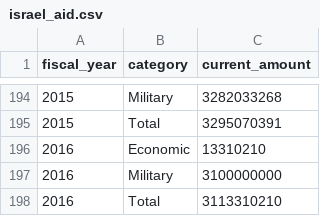
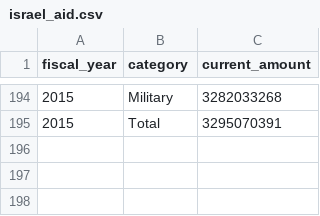
Before and after one commit to namanaman/datavis, a CSV file: A7/israel_aid.csv, drawn as a sheet; only a part is shown, gaps mark what is left out; the diff names each change by its address in the sheet, - before the commit and + after, or states it on an @@ line.

```diff
--- a/A7/israel_aid.csv
+++ b/A7/israel_aid.csv
-row 196: 2016 | Economic | 13310210
-row 197: 2016 | Military | 3100000000
-row 198: 2016 | Total | 3113310210
```
Also changed, not shown: A7/palestine_aid.csv, 2 other files.
